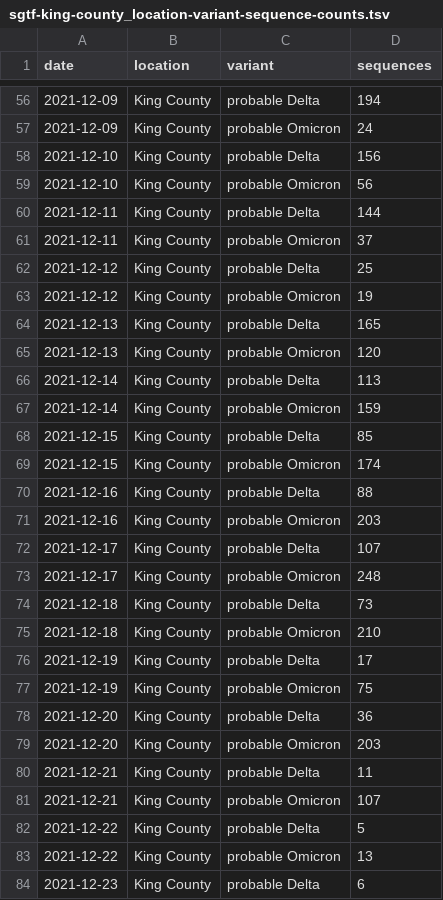
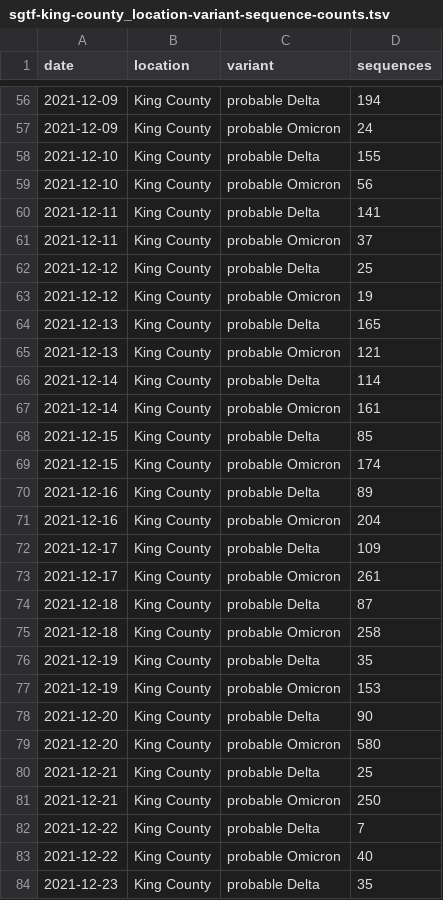
Before and after one commit to blab/rt-from-frequency-dynamics, a TSV file: data/sgtf-king-county_location-variant-sequence-counts.tsv, drawn as a sheet; only a part is shown, gaps mark what is left out; the diff covers the shown part only.

Commit message:
SGTF data update Dec 30

```diff
--- a/data/sgtf-king-county_location-variant-sequence-counts.tsv
+++ b/data/sgtf-king-county_location-variant-sequence-counts.tsv
@@ -57,5 +57,5 @@ date	location	variant	sequences
 2021-12-09	King County	probable Omicron	24
-2021-12-10	King County	probable Delta	156
+2021-12-10	King County	probable Delta	155
 2021-12-10	King County	probable Omicron	56
-2021-12-11	King County	probable Delta	144
+2021-12-11	King County	probable Delta	141
 2021-12-11	King County	probable Omicron	37
@@ -64,21 +64,21 @@ date	location	variant	sequences
 2021-12-13	King County	probable Delta	165
-2021-12-13	King County	probable Omicron	120
-2021-12-14	King County	probable Delta	113
-2021-12-14	King County	probable Omicron	159
+2021-12-13	King County	probable Omicron	121
+2021-12-14	King County	probable Delta	114
+2021-12-14	King County	probable Omicron	161
 2021-12-15	King County	probable Delta	85
 2021-12-15	King County	probable Omicron	174
-2021-12-16	King County	probable Delta	88
-2021-12-16	King County	probable Omicron	203
-2021-12-17	King County	probable Delta	107
-2021-12-17	King County	probable Omicron	248
-2021-12-18	King County	probable Delta	73
-2021-12-18	King County	probable Omicron	210
-2021-12-19	King County	probable Delta	17
-2021-12-19	King County	probable Omicron	75
-2021-12-20	King County	probable Delta	36
-2021-12-20	King County	probable Omicron	203
-2021-12-21	King County	probable Delta	11
-2021-12-21	King County	probable Omicron	107
-2021-12-22	King County	probable Delta	5
-2021-12-22	King County	probable Omicron	13
-2021-12-23	King County	probable Delta	6
+2021-12-16	King County	probable Delta	89
+2021-12-16	King County	probable Omicron	204
+2021-12-17	King County	probable Delta	109
+2021-12-17	King County	probable Omicron	261
+2021-12-18	King County	probable Delta	87
+2021-12-18	King County	probable Omicron	258
+2021-12-19	King County	probable Delta	35
+2021-12-19	King County	probable Omicron	153
+2021-12-20	King County	probable Delta	90
+2021-12-20	King County	probable Omicron	580
+2021-12-21	King County	probable Delta	25
+2021-12-21	King County	probable Omicron	250
+2021-12-22	King County	probable Delta	7
+2021-12-22	King County	probable Omicron	40
+2021-12-23	King County	probable Delta	35
```
Also changed, not shown: 4 added rows and 8 edited cells elsewhere in this file, data/sgtf-king-county_location-case-counts.tsv, 1 other file.
